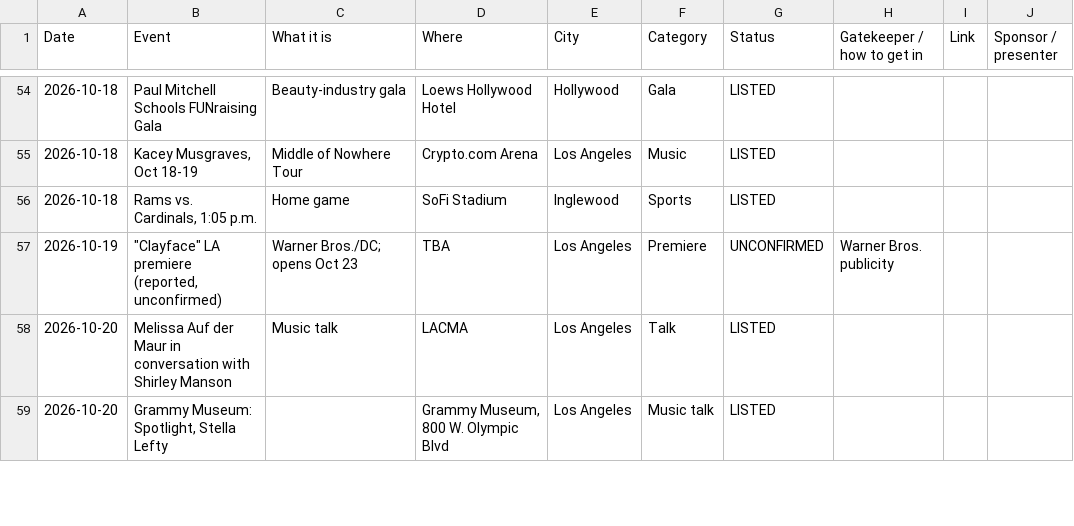
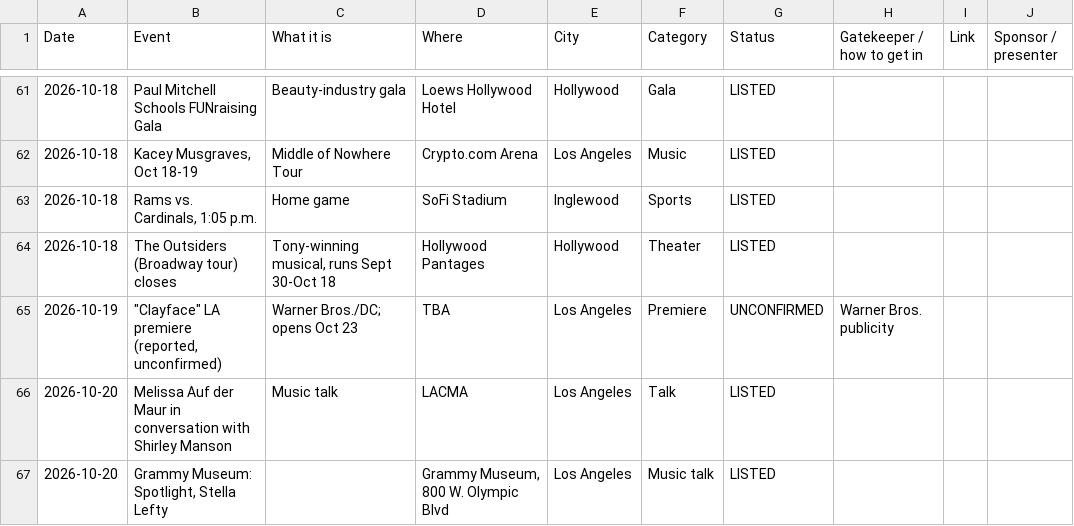
Before and after one commit to newswirehollywood-eng/newswire, a CSV file: data/global-spotlight/q4-2026-la-hit-list.csv, drawn as a sheet; only a part is shown, gaps mark what is left out; the diff covers the shown part only.

```diff
--- a/data/global-spotlight/q4-2026-la-hit-list.csv
+++ b/data/global-spotlight/q4-2026-la-hit-list.csv
@@ -56,2 +63,3 @@ Date,Event,What it is,Where,City,Category,Status,Gatekeeper / how to get in,Link
 2026-10-18,"Rams vs. Cardinals, 1:05 p.m.",Home game,SoFi Stadium,Inglewood,Sports,LISTED,,,
+2026-10-18,The Outsiders (Broadway tour) closes,"Tony-winning musical, runs Sept 30-Oct 18",Hollywood Pantages,Hollywood,Theater,LISTED,,,
 2026-10-19,"""Clayface"" LA premiere (reported, unconfirmed)",Warner Bros./DC; opens Oct 23,TBA,Los Angeles,Premiere,UNCONFIRMED,Warner Bros. publicity,,
```
Also changed, not shown: 16 added rows elsewhere in this file.
